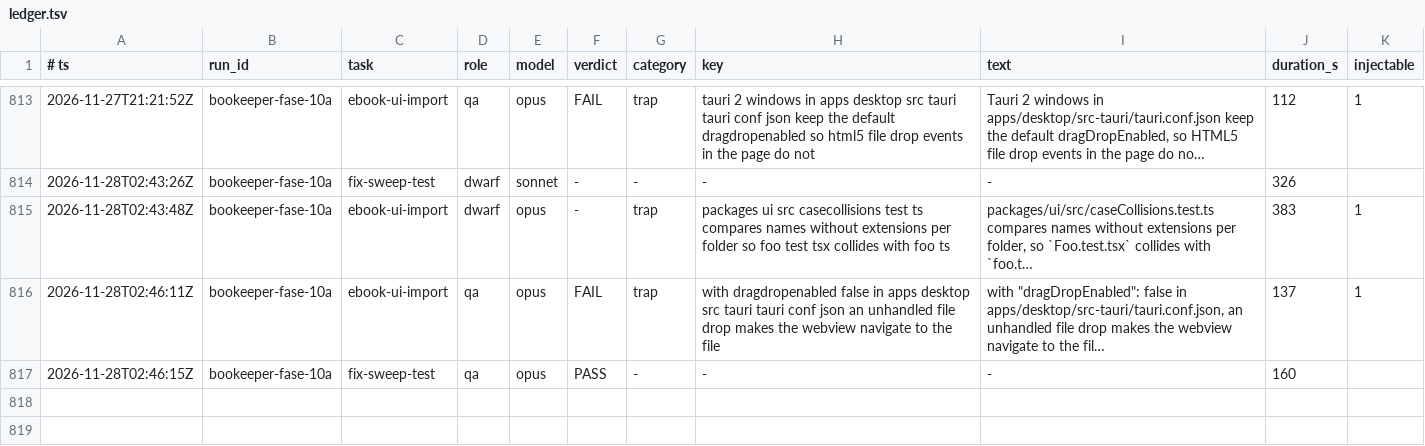
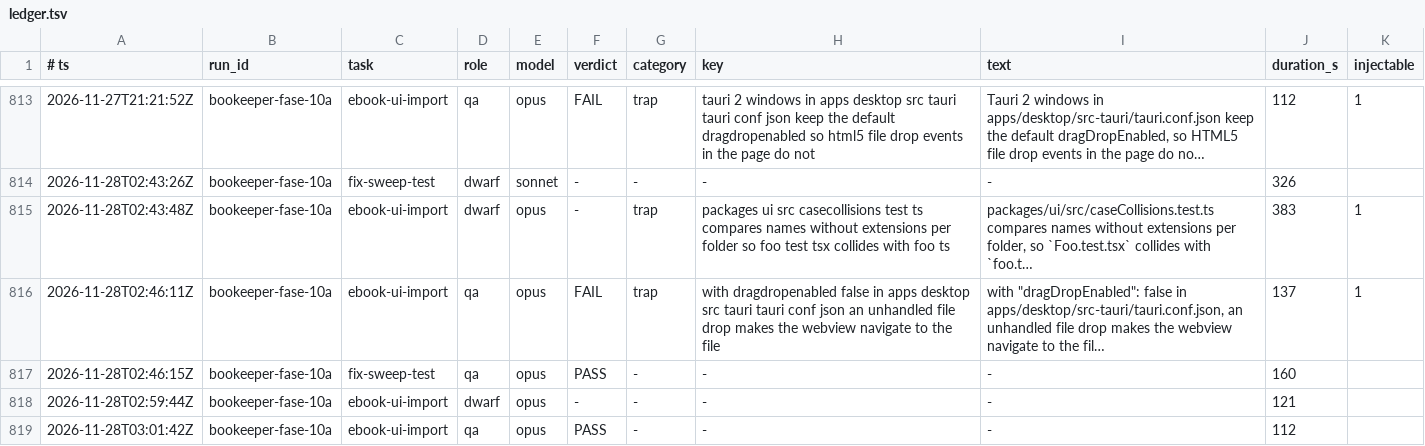
Before and after one commit to Bardugo624/Bookeeper-Neo, a TSV file: .forge/ledger.tsv, drawn as a sheet; only a part is shown, gaps mark what is left out; long unchanged cells end in ….

```diff
--- a/.forge/ledger.tsv
+++ b/.forge/ledger.tsv
@@ -817 +817,3 @@
 2026-11-28T02:46:15Z	bookeeper-fase-10a	fix-sweep-test	qa	opus	PASS	-	-	-	160
+2026-11-28T02:59:44Z	bookeeper-fase-10a	ebook-ui-import	dwarf	opus	-	-	-	-	121
+2026-11-28T03:01:42Z	bookeeper-fase-10a	ebook-ui-import	qa	opus	PASS	-	-	-	112
```
